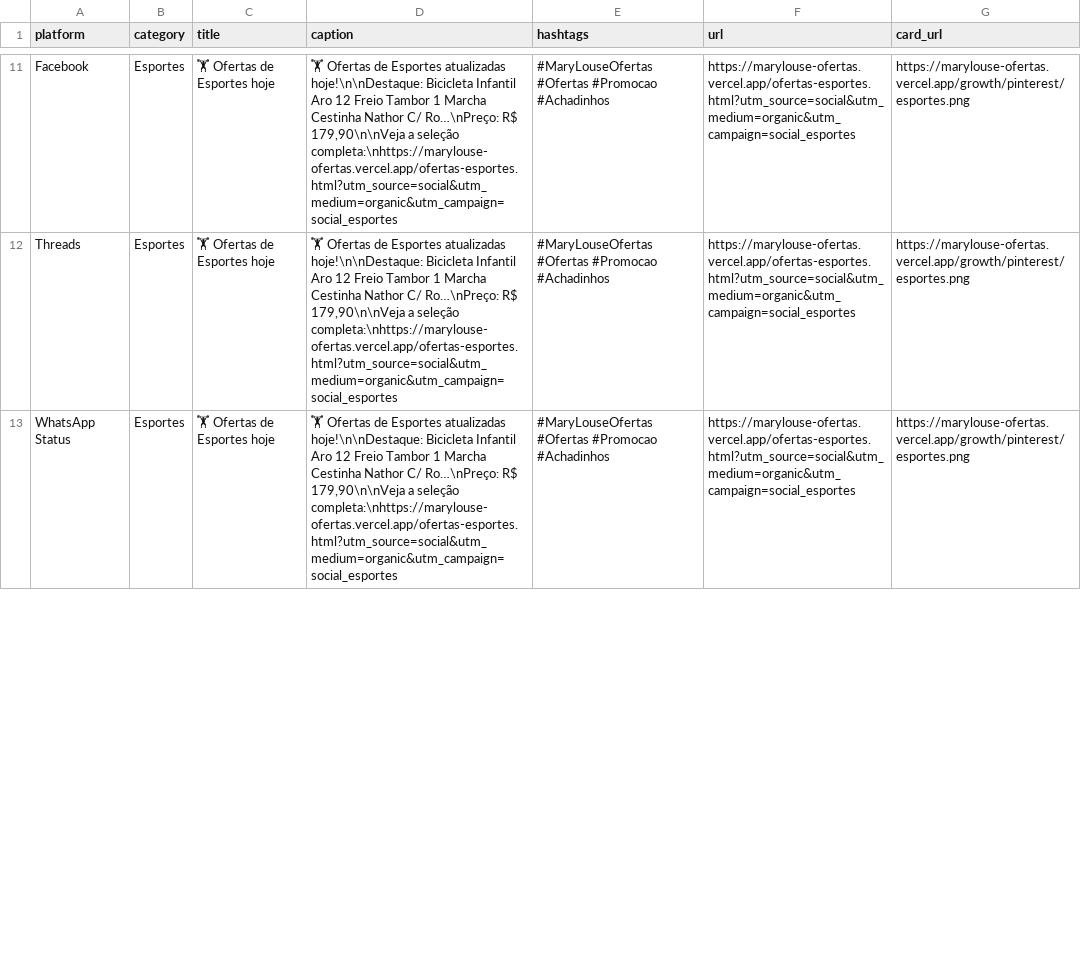
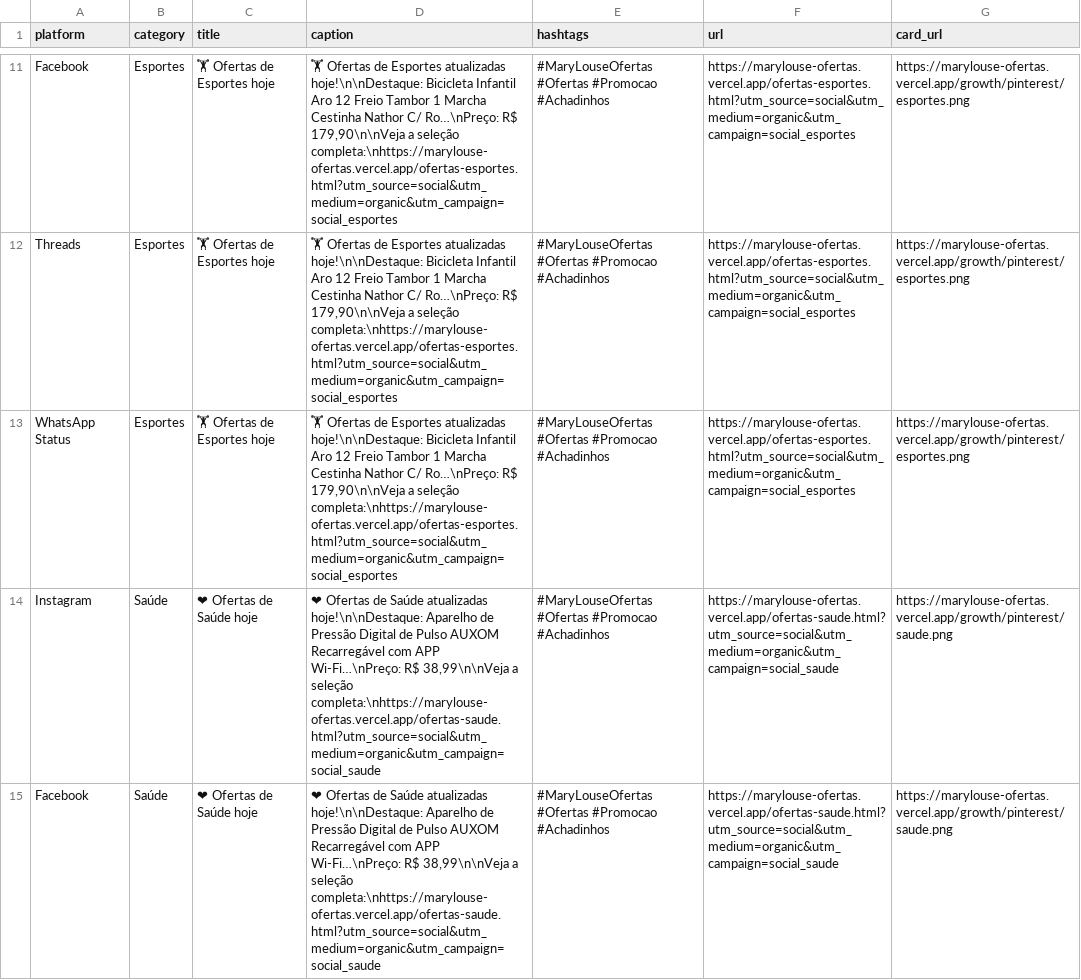
Before and after one commit to erickrypto788-droid/marylouse-ofertas, a CSV file: growth/output/social_posts.csv, drawn as a sheet; only a part is shown, gaps mark what is left out; the diff covers the shown part only; the diff names each change by its address in the sheet, - before the commit and + after, or states it on an @@ line.

Commit message:
Atualiza SEO, feed e cards organicos

```diff
--- a/growth/output/social_posts.csv
+++ b/growth/output/social_posts.csv
+row 14: Instagram | Saúde | ❤ Ofertas de Saúde hoje | ❤ Ofertas de Saúde atualizadas hoje!\n\nDestaque: Aparelho de Pressão Digital de Pulso AUXOM Recarregável com APP Wi-Fi…\nPreço: R$ 38,99\n\nVeja a seleção completa:\nhttps://marylouse-ofertas.vercel.app/ofertas-saude.html?utm_source=social&utm_medium=organic&utm_campaign=social_saude | #MaryLouseOfertas #Ofertas #Promocao #Achadinhos | https://marylouse-ofertas.vercel.app/ofertas-saude.html?utm_source=social&utm_medium=organic&utm_campaign=social_saude | https://marylouse-ofertas.vercel.app/growth/pinterest/saude.png
+row 15: Facebook | Saúde | ❤ Ofertas de Saúde hoje | ❤ Ofertas de Saúde atualizadas hoje!\n\nDestaque: Aparelho de Pressão Digital de Pulso AUXOM Recarregável com APP Wi-Fi…\nPreço: R$ 38,99\n\nVeja a seleção completa:\nhttps://marylouse-ofertas.vercel.app/ofertas-saude.html?utm_source=social&utm_medium=organic&utm_campaign=social_saude | #MaryLouseOfertas #Ofertas #Promocao #Achadinhos | https://marylouse-ofertas.vercel.app/ofertas-saude.html?utm_source=social&utm_medium=organic&utm_campaign=social_saude | https://marylouse-ofertas.vercel.app/growth/pinterest/saude.png
```
Also changed, not shown: 2 added rows, 4 removed rows and 20 edited cells elsewhere in this file, growth/output/pinterest_pins.csv, 34 other files.
